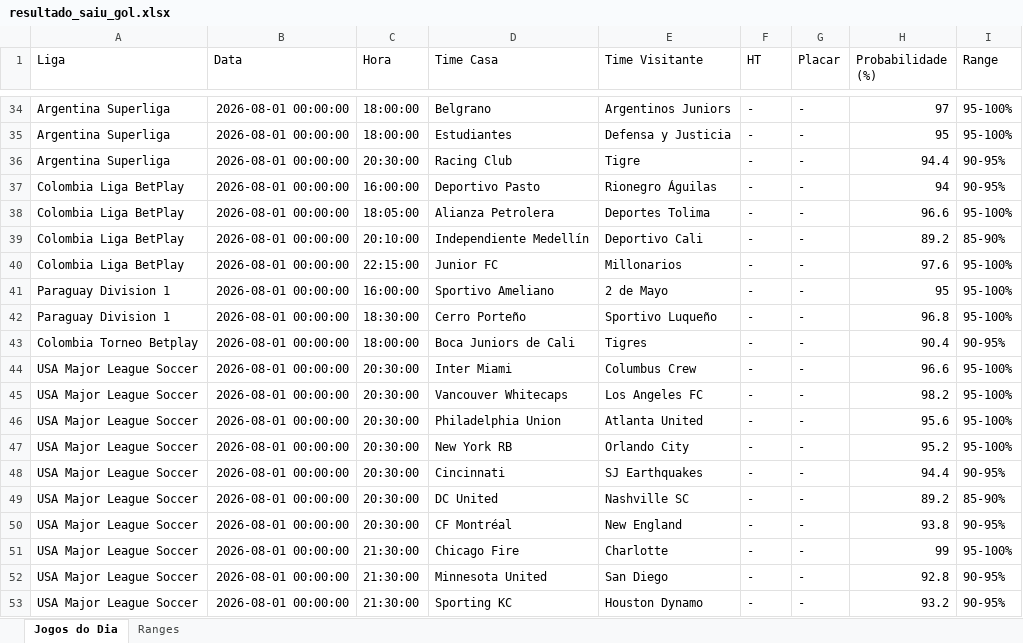
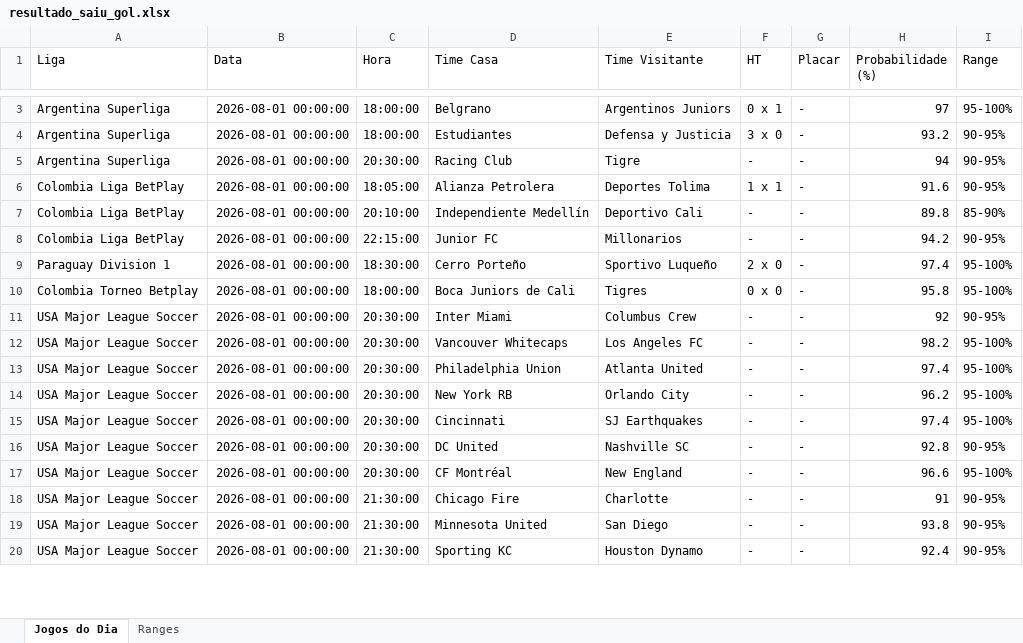
Before and after one commit to tiagolaitharth/ia-campeonatos-2026, an Excel workbook: resultado_saiu_gol.xlsx, sheet Jogos do Dia, drawn as a sheet; only a part is shown, gaps mark what is left out; values as stored, in another font and other column widths than the file's, no borders; removed rows and columns are numbered as before the commit, all else as after; the diff covers the shown part only; the diff names each change by its address in the sheet, - before the commit and + after, or states it on an @@ line.

```diff
--- a/resultado_saiu_gol.xlsx (sheet Jogos do Dia)
+++ b/resultado_saiu_gol.xlsx (sheet Jogos do Dia)
-F3 (HT): -
+F3 (HT): 0 x 1
-F4 (HT): -
+F4 (HT): 3 x 0
-H4 (Probabilidade (%)): 95
+H4 (Probabilidade (%)): 93.2
-I4 (Range): 95-100%
+I4 (Range): 90-95%
-H5 (Probabilidade (%)): 94.4
+H5 (Probabilidade (%)): 94
-row 37: Colombia Liga BetPlay | 2026-08-01 00:00:00 | 16:00:00 | Deportivo Pasto | Rionegro Águilas | - | - | 94 | 90-95%
-F6 (HT): -
+F6 (HT): 1 x 1
-H6 (Probabilidade (%)): 96.6
+H6 (Probabilidade (%)): 91.6
-I6 (Range): 95-100%
+I6 (Range): 90-95%
-H7 (Probabilidade (%)): 89.2
+H7 (Probabilidade (%)): 89.8
-H8 (Probabilidade (%)): 97.6
+H8 (Probabilidade (%)): 94.2
-I8 (Range): 95-100%
+I8 (Range): 90-95%
-row 41: Paraguay Division 1 | 2026-08-01 00:00:00 | 16:00:00 | Sportivo Ameliano | 2 de Mayo | - | - | 95 | 95-100%
-F9 (HT): -
+F9 (HT): 2 x 0
-H9 (Probabilidade (%)): 96.8
+H9 (Probabilidade (%)): 97.4
-F10 (HT): -
+F10 (HT): 0 x 0
-H10 (Probabilidade (%)): 90.4
+H10 (Probabilidade (%)): 95.8
-I10 (Range): 90-95%
+I10 (Range): 95-100%
-H11 (Probabilidade (%)): 96.6
+H11 (Probabilidade (%)): 92
-I11 (Range): 95-100%
+I11 (Range): 90-95%
-H13 (Probabilidade (%)): 95.6
+H13 (Probabilidade (%)): 97.4
-H14 (Probabilidade (%)): 95.2
+H14 (Probabilidade (%)): 96.2
-H15 (Probabilidade (%)): 94.4
+H15 (Probabilidade (%)): 97.4
-I15 (Range): 90-95%
+I15 (Range): 95-100%
-H16 (Probabilidade (%)): 89.2
+H16 (Probabilidade (%)): 92.8
-I16 (Range): 85-90%
+I16 (Range): 90-95%
-H17 (Probabilidade (%)): 93.8
+H17 (Probabilidade (%)): 96.6
-I17 (Range): 90-95%
+I17 (Range): 95-100%
-H18 (Probabilidade (%)): 99
+H18 (Probabilidade (%)): 91
-I18 (Range): 95-100%
+I18 (Range): 90-95%
-H19 (Probabilidade (%)): 92.8
+H19 (Probabilidade (%)): 93.8
-H20 (Probabilidade (%)): 93.2
+H20 (Probabilidade (%)): 92.4
```
Also changed, not shown: 42 added rows, 31 removed rows and 6 edited cells elsewhere in this sheet, sheet Ranges, resultado_modelo.xlsx.
